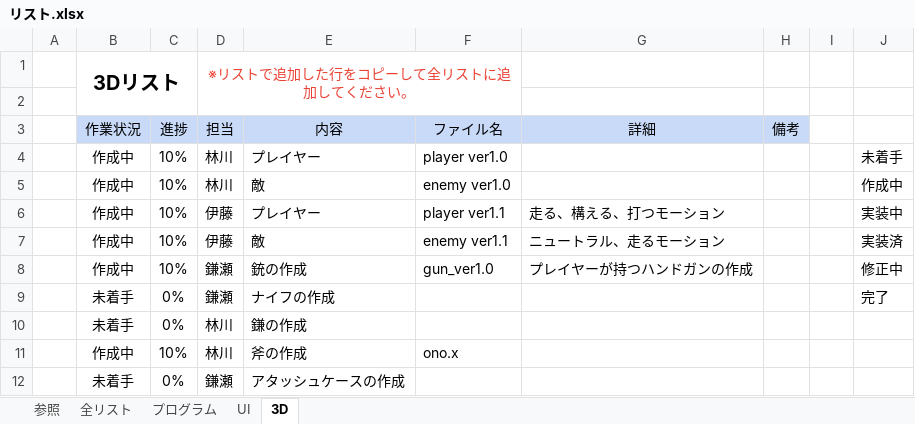
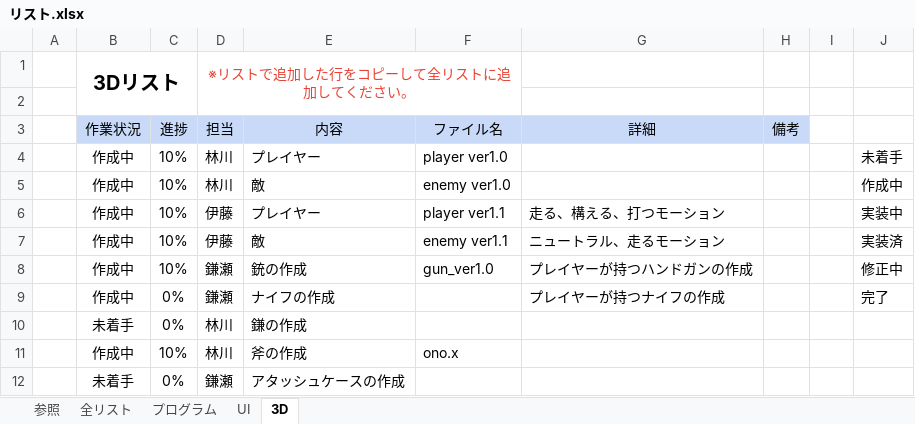
Before and after one commit to KangarooPaw/BIO4-REPRODUCTION, an Excel workbook: 00_schedule/リスト.xlsx, sheet 3D, drawn as a sheet; only a part is shown; values as stored, in another font and other column widths than the file's, no borders; conditional formats not drawn; the diff names each change by its address in the sheet, - before the commit and + after, or states it on an @@ line.

Commit message:
リストを更新しました。

```diff
--- a/00_schedule/リスト.xlsx (sheet 3D)
+++ b/00_schedule/リスト.xlsx (sheet 3D)
-B9 (作業状況): 未着手
+B9 (作業状況): 作成中
-G9 (詳細): (empty)
+G9 (詳細): プレイヤーが持つナイフの作成
```
